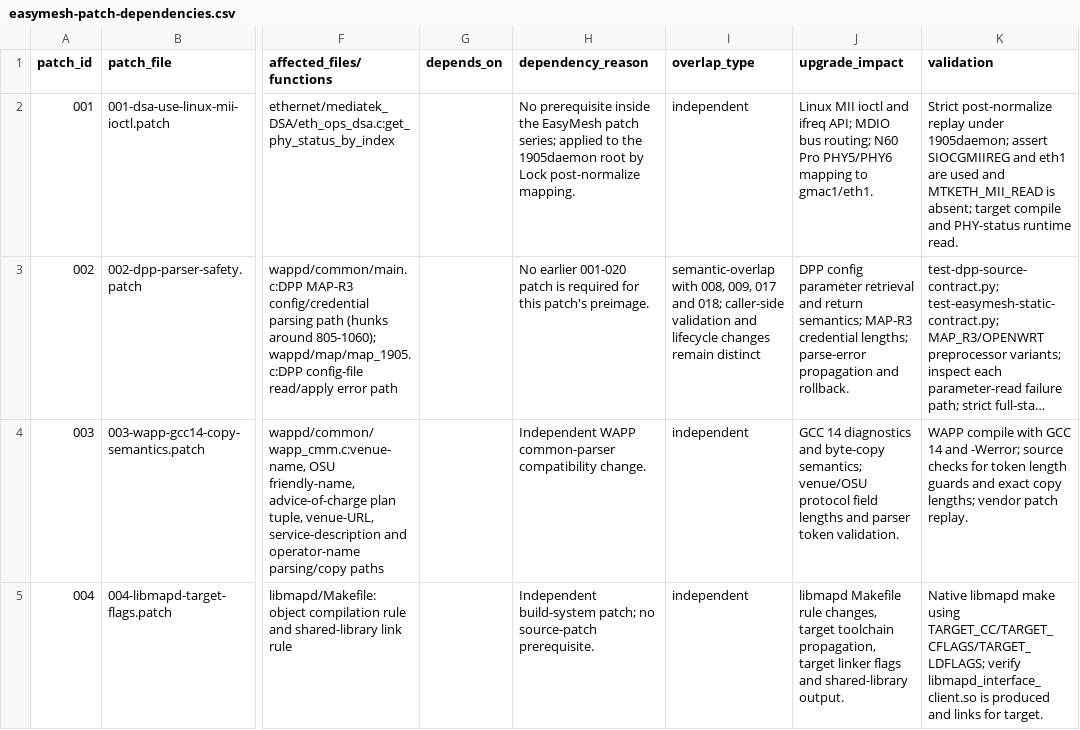
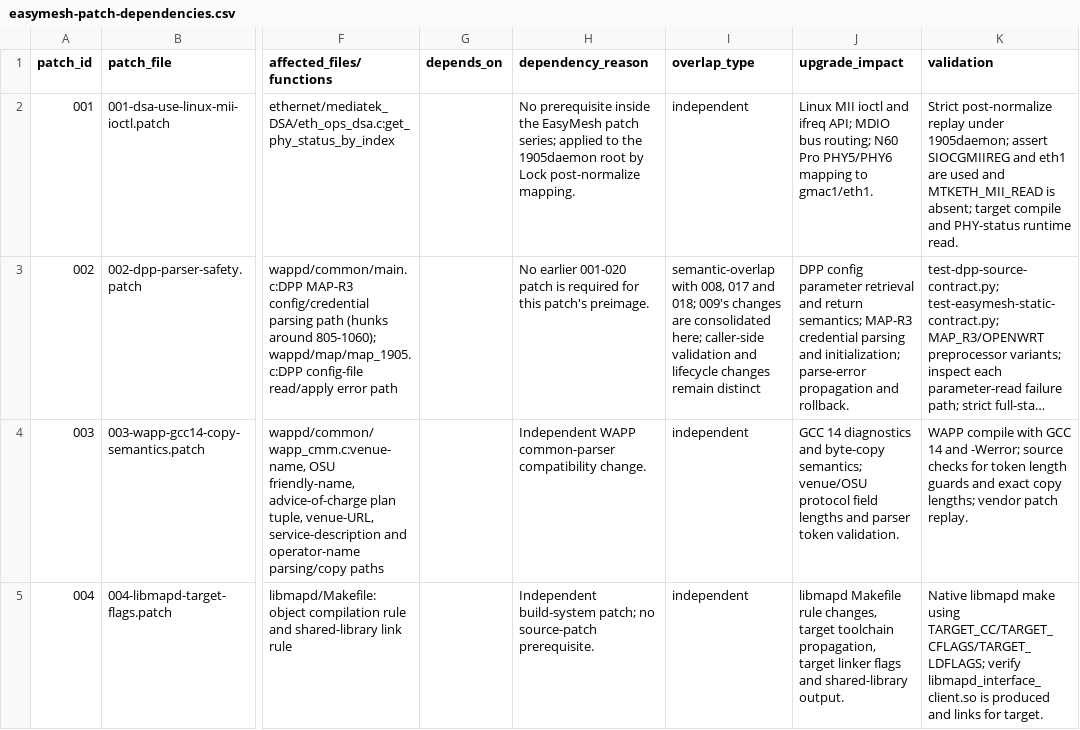
Before and after one commit to laodadelaoda/immortalwrt-mt798x-rebase, a CSV file: docs/audit/easymesh-patch-dependencies.csv, drawn as a sheet; only a part is shown, gaps mark what is left out; long unchanged cells end in …; the diff covers the shown part only; the diff names each change by its address in the sheet, - before the commit and + after, or states it on an @@ line.

```diff
--- a/docs/audit/easymesh-patch-dependencies.csv
+++ b/docs/audit/easymesh-patch-dependencies.csv
-I3 (overlap_type): …with 008, 009, 017 and 018; caller-side validation…
+I3 (overlap_type): …with 008, 017 and 018; 009's changes are consolidated here; caller-side validation…
-J3 (upgrade_impact): …MAP-R3 credential lengths; parse-error propagation…
+J3 (upgrade_impact): …MAP-R3 credential parsing and initialization; parse-error propagation…
```
Also changed, not shown: 1 removed row and 4 edited cells elsewhere in this file, 3 other files.
